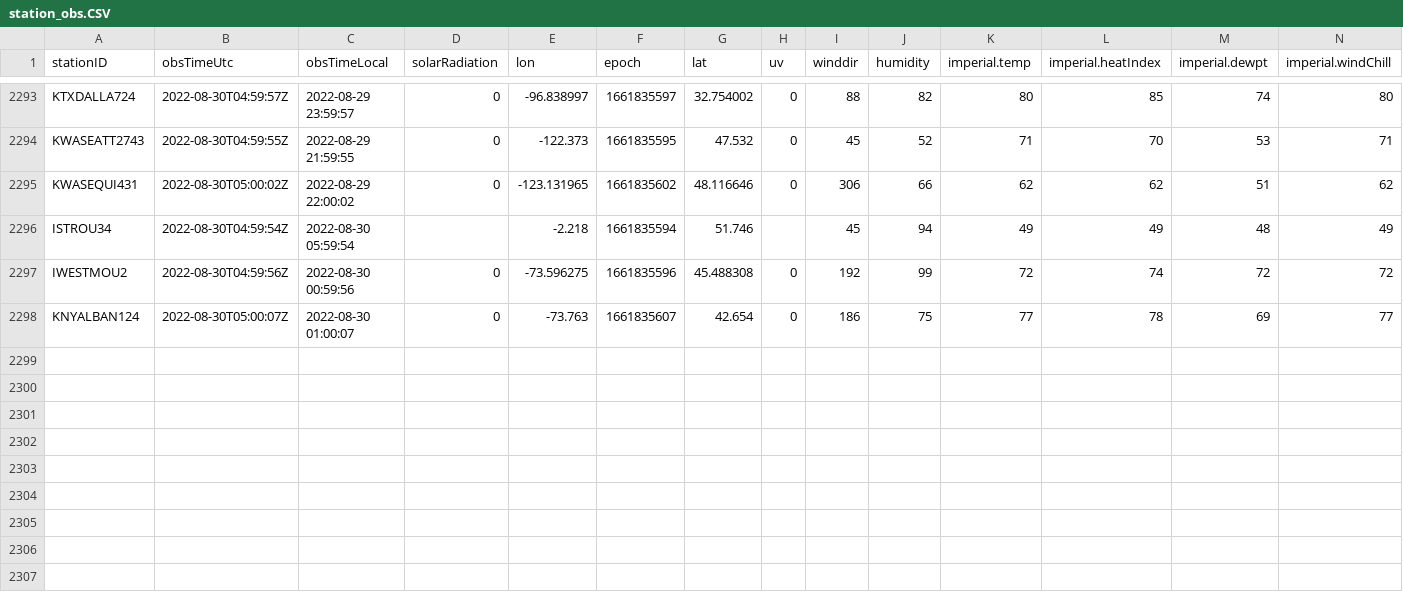
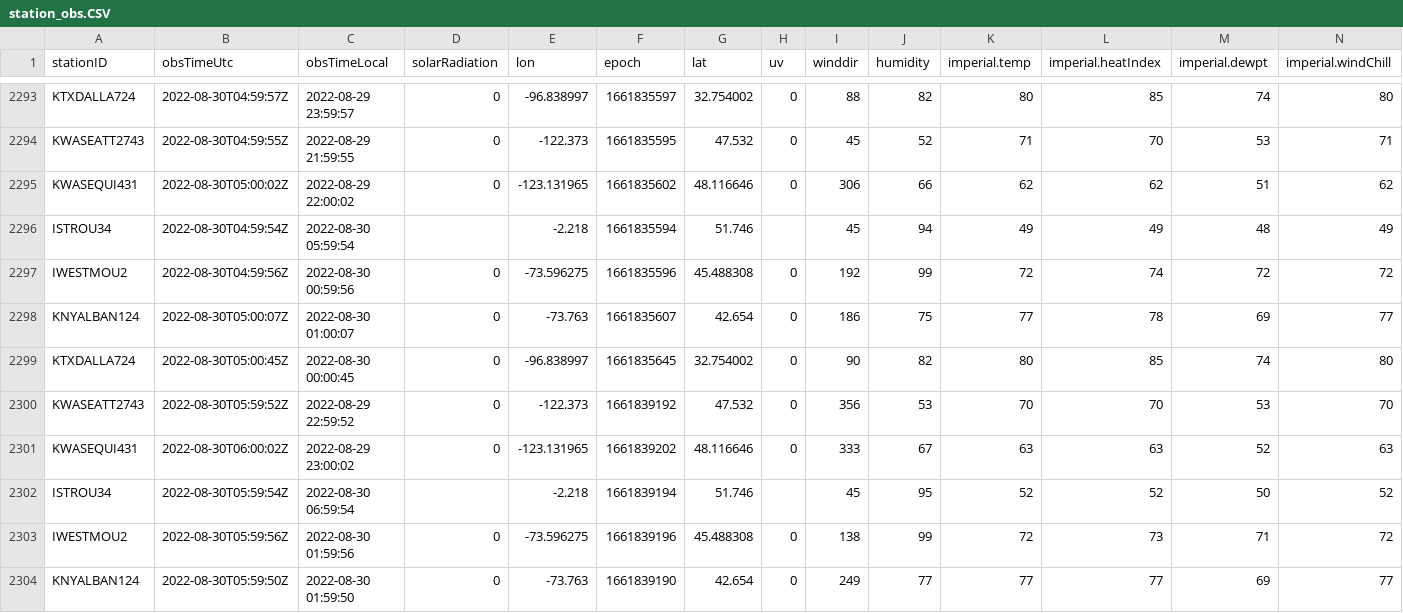
Before and after one commit to lagerratrobe/weather_station, a CSV file: Data/station_obs.CSV, drawn as a sheet; only a part is shown, gaps mark what is left out; rows hold the shown columns only; the diff names each change by its address in the sheet, - before the commit and + after, or states it on an @@ line.

```diff
--- a/Data/station_obs.CSV
+++ b/Data/station_obs.CSV
+row 2299: KTXDALLA724 | 2022-08-30T05:00:45Z | 2022-08-30 00:00:45 | 0 | -96.838997 | 1661835645 | 32.754002 | 0 | 90 | 82 | 80 | 85 | 74 | 80
+row 2300: KWASEATT2743 | 2022-08-30T05:59:52Z | 2022-08-29 22:59:52 | 0 | -122.373 | 1661839192 | 47.532 | 0 | 356 | 53 | 70 | 70 | 53 | 70
+row 2301: KWASEQUI431 | 2022-08-30T06:00:02Z | 2022-08-29 23:00:02 | 0 | -123.131965 | 1661839202 | 48.116646 | 0 | 333 | 67 | 63 | 63 | 52 | 63
+row 2302: ISTROU34 | 2022-08-30T05:59:54Z | 2022-08-30 06:59:54 |  | -2.218 | 1661839194 | 51.746 |  | 45 | 95 | 52 | 52 | 50 | 52
+row 2303: IWESTMOU2 | 2022-08-30T05:59:56Z | 2022-08-30 01:59:56 | 0 | -73.596275 | 1661839196 | 45.488308 | 0 | 138 | 99 | 72 | 73 | 71 | 72
+row 2304: KNYALBAN124 | 2022-08-30T05:59:50Z | 2022-08-30 01:59:50 | 0 | -73.763 | 1661839190 | 42.654 | 0 | 249 | 77 | 77 | 77 | 69 | 77
```
Also changed, not shown: 1 other file.
